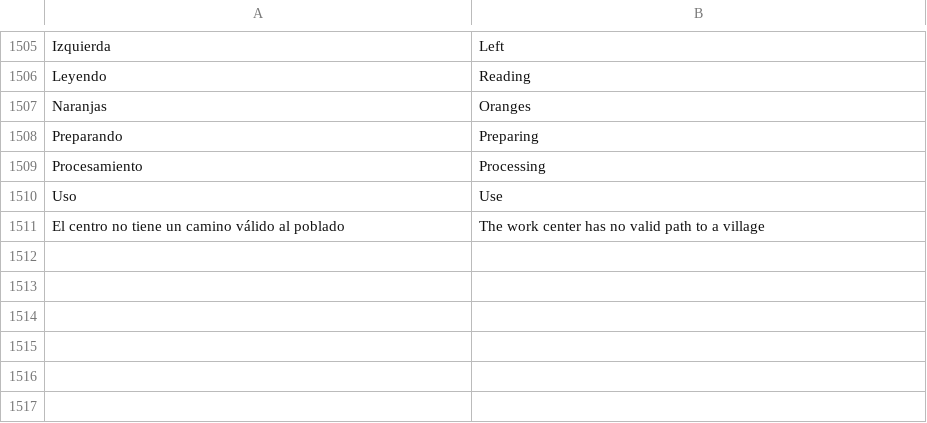
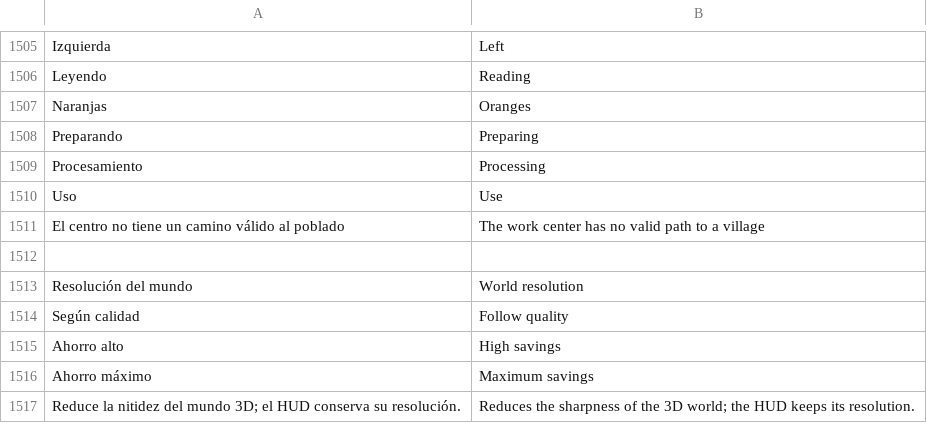
Before and after one commit to dossijeo/wild-guardians-africa, a TSV file: public/i18n/translations.tsv, drawn as a sheet; only a part is shown, gaps mark what is left out.

Commit message:
feat(settings): control world resolution independently of HUD

```diff
--- a/public/i18n/translations.tsv
+++ b/public/i18n/translations.tsv
@@ -1511 +1511,7 @@ Uso	Use
 El centro no tiene un camino válido al poblado	The work center has no valid path to a village
+
+Resolución del mundo	World resolution
+Según calidad	Follow quality
+Ahorro alto	High savings
+Ahorro máximo	Maximum savings
+Reduce la nitidez del mundo 3D; el HUD conserva su resolución.	Reduces the sharpness of the 3D world; the HUD keeps its resolution.
```
Also changed, not shown: 14 other files.
